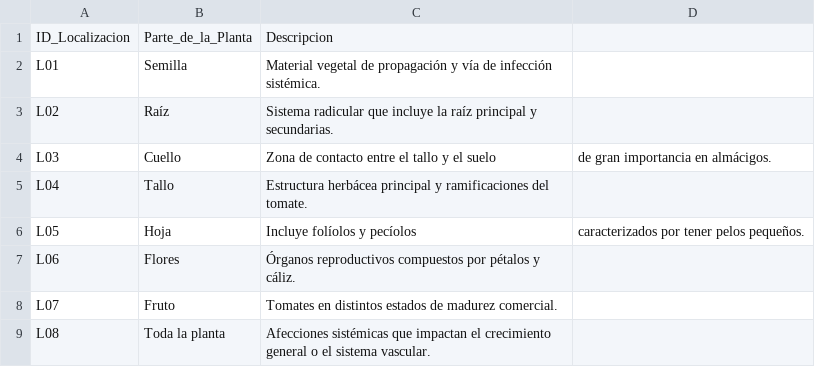
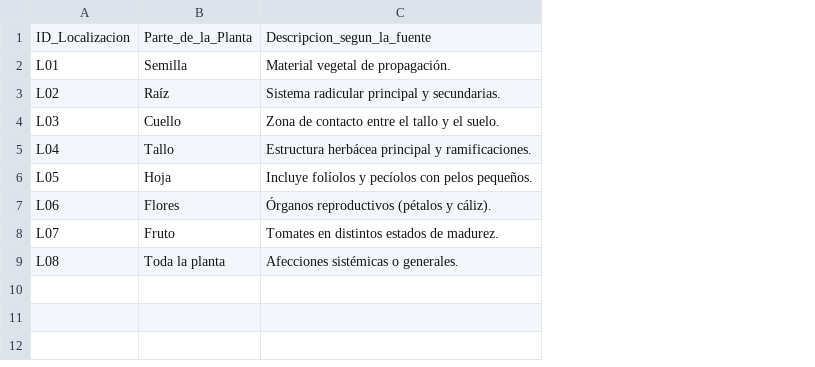
Before and after one commit to intaaersanpedrodejujuy/diagnostico_tomate, a CSV file: data/partes_planta.csv, drawn as a sheet; removed rows and columns are numbered as before the commit, all else as after; the diff names each change by its address in the sheet, - before the commit and + after, or states it on an @@ line.

Commit message:
Update partes_planta.csv

```diff
--- a/data/partes_planta.csv
+++ b/data/partes_planta.csv
-column C, rows 1-9: Descripcion | Material vegetal de propagación y vía de infección sistémica. | Sistema radicular que incluye la raíz principal y secundarias. | Zona de contacto entre el tallo y el suelo | Estructura herbácea principal y ramificaciones del tomate. | Incluye folíolos y pecíolos | Órganos reproductivos compuestos por pétalos y cáliz. | Tomates en distintos estados de madurez comercial. | Afecciones sistémicas que impactan el crecimiento general o el sistema vascular.
-column D, rows 4-6: de gran importancia en almácigos. |  | caracterizados por tener pelos pequeños.
+column C, rows 1-9: Descripcion_segun_la_fuente | Material vegetal de propagación. | Sistema radicular principal y secundarias. | Zona de contacto entre el tallo y el suelo. | Estructura herbácea principal y ramificaciones. | Incluye folíolos y pecíolos con pelos pequeños. | Órganos reproductivos (pétalos y cáliz). | Tomates en distintos estados de madurez. | Afecciones sistémicas o generales.
```
